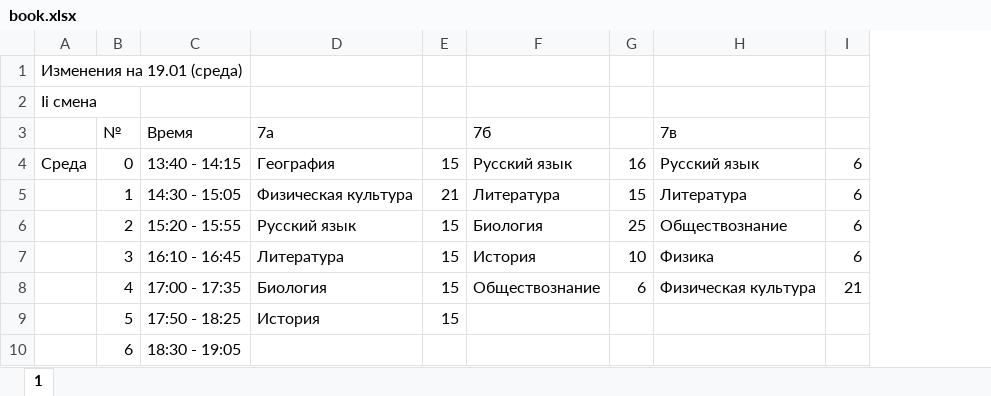
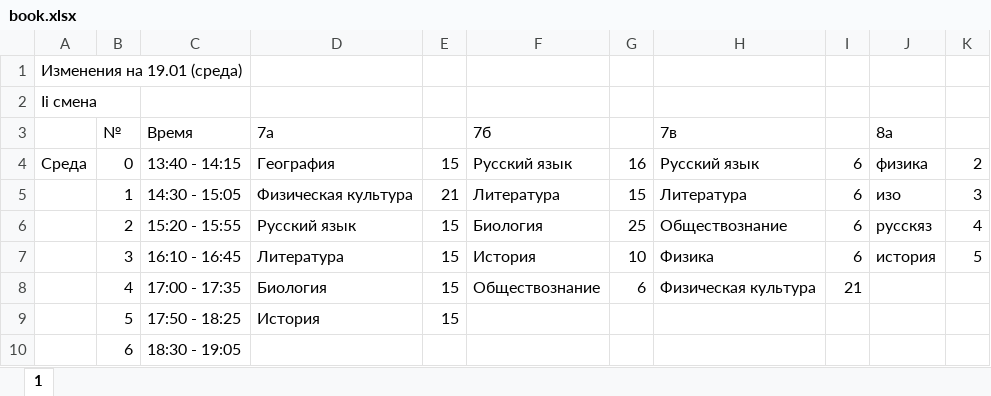
Before and after one commit to Sub-Zerro/raspTest3, an Excel workbook: book.xlsx, sheet 1, drawn as a sheet; values as stored, in another font and other column widths than the file's, no borders; the diff names each change by its address in the sheet, - before the commit and + after, or states it on an @@ line.

Commit message:
addDisciplinesTest2

```diff
--- a/book.xlsx (sheet 1)
+++ b/book.xlsx (sheet 1)
+column J (8а), rows 4-7: физика | изо | русскяз | история
+column K, rows 4-7: 2 | 3 | 4 | 5
```
